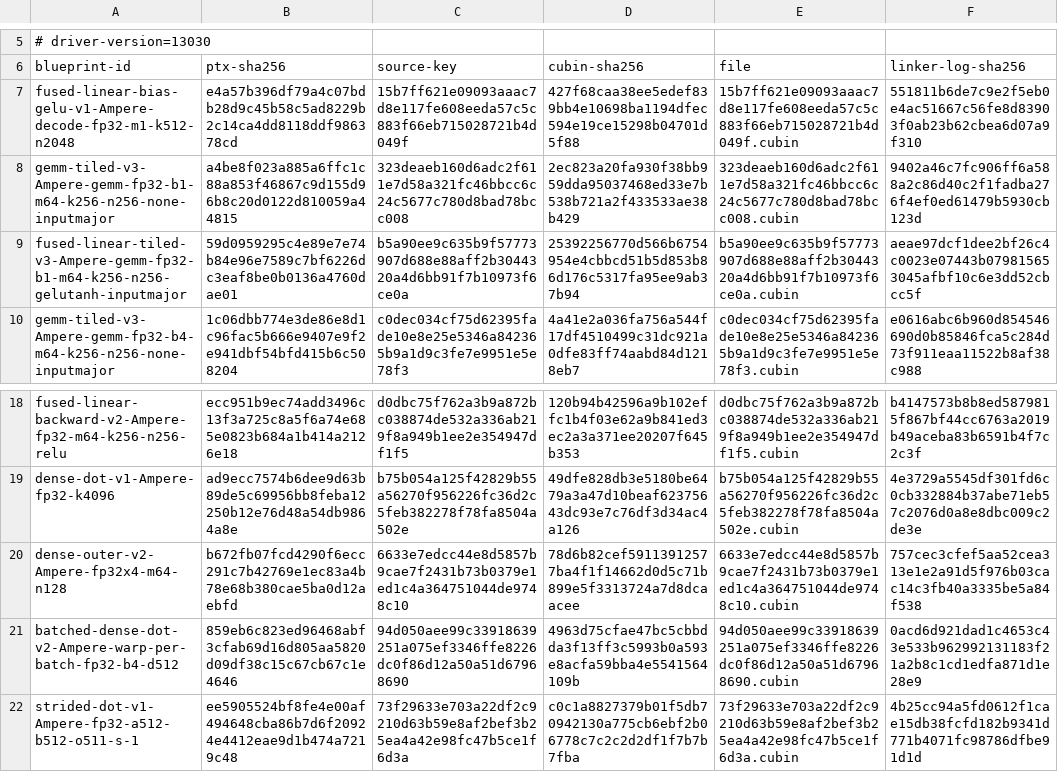
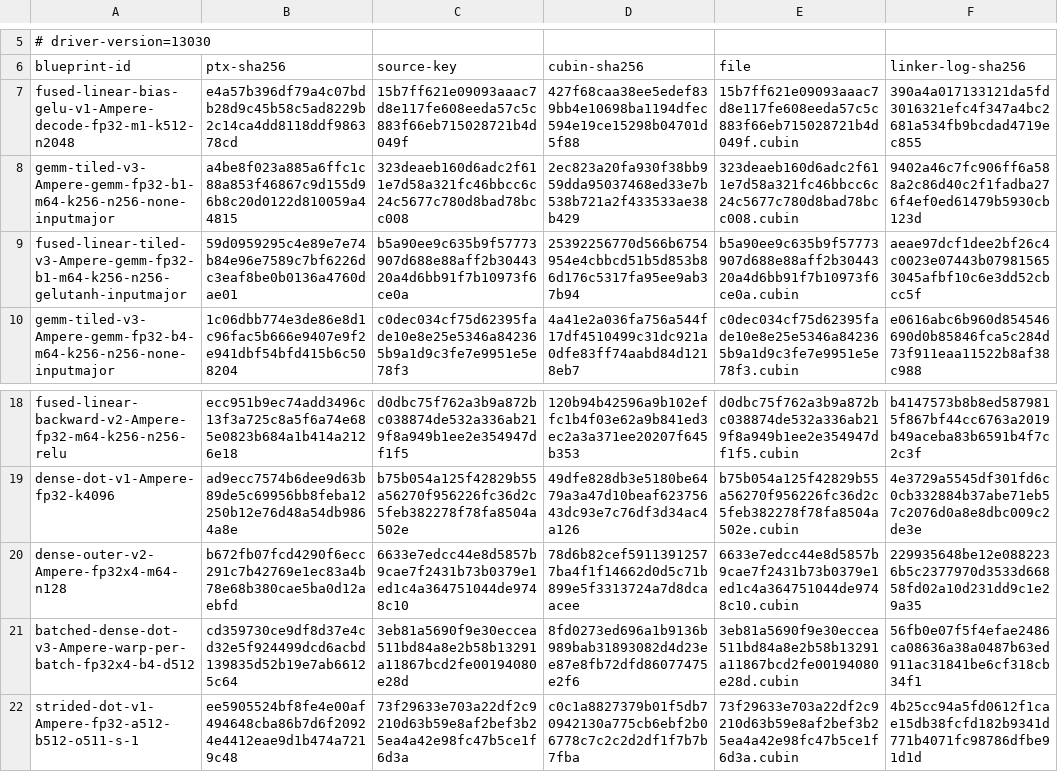
Before and after one commit to ooples/AiDotNet.Tensors, a TSV file: src/AiDotNet.Tensors/Engines/DirectGpu/CUDA/Ptx/Artifacts/sm86/dense-linear-cubins.tsv, drawn as a sheet; only a part is shown, gaps mark what is left out.

Commit message:
perf(ptx): vectorize exact batched dot

```diff
--- a/src/AiDotNet.Tensors/Engines/DirectGpu/CUDA/Ptx/Artifacts/sm86/dense-linear-cubins.tsv
+++ b/src/AiDotNet.Tensors/Engines/DirectGpu/CUDA/Ptx/Artifacts/sm86/dense-linear-cubins.tsv
@@ -6,3 +6,3 @@
 blueprint-id	ptx-sha256	source-key	cubin-sha256	file	linker-log-sha256
-fused-linear-bias-gelu-v1-Ampere-decode-fp32-m1-k512-n2048	e4a57b396df79a4c07bdb28d9c45b58c5ad8229b2c14ca4dd8118ddf986378cd	15b7ff621e09093aaac7d8e117fe608eeda57c5c883f66eb715028721b4d049f	427f68caa38ee5edef839bb4e10698ba1194dfec594e19ce15298b04701d5f88	15b7ff621e09093aaac7d8e117fe608eeda57c5c883f66eb715028721b4d049f.cubin	551811b6de7c9e2f5eb0e4ac51667c56fe8d83903f0ab23b62cbea6d07a9f310
+fused-linear-bias-gelu-v1-Ampere-decode-fp32-m1-k512-n2048	e4a57b396df79a4c07bdb28d9c45b58c5ad8229b2c14ca4dd8118ddf986378cd	15b7ff621e09093aaac7d8e117fe608eeda57c5c883f66eb715028721b4d049f	427f68caa38ee5edef839bb4e10698ba1194dfec594e19ce15298b04701d5f88	15b7ff621e09093aaac7d8e117fe608eeda57c5c883f66eb715028721b4d049f.cubin	390a4a017133121da5fd3016321efc4f347a4bc2681a534fb9bcdad4719ec855
 gemm-tiled-v3-Ampere-gemm-fp32-b1-m64-k256-n256-none-inputmajor	a4be8f023a885a6ffc1c88a853f46867c9d155d96b8c20d0122d810059a44815	323deaeb160d6adc2f611e7d58a321fc46bbcc6c24c5677c780d8bad78bcc008	2ec823a20fa930f38bb959dda95037468ed33e7b538b721a2f433533ae38b429	323deaeb160d6adc2f611e7d58a321fc46bbcc6c24c5677c780d8bad78bcc008.cubin	9402a46c7fc906ff6a588a2c86d40c2f1fadba276f4ef0ed61479b5930cb123d
@@ -19,4 +19,4 @@ fused-linear-backward-v2-Ampere-fp32-m64-k256-n256-relu	ecc951b9ec74add3496c13f3
 dense-dot-v1-Ampere-fp32-k4096	ad9ecc7574b6dee9d63b89de5c69956bb8feba12250b12e76d48a54db9864a8e	b75b054a125f42829b55a56270f956226fc36d2c5feb382278f78fa8504a502e	49dfe828db3e5180be6479a3a47d10beaf62375643dc93e7c76df3d34ac4a126	b75b054a125f42829b55a56270f956226fc36d2c5feb382278f78fa8504a502e.cubin	4e3729a5545df301fd6c0cb332884b37abe71eb57c2076d0a8e8dbc009c2de3e
-dense-outer-v2-Ampere-fp32x4-m64-n128	b672fb07fcd4290f6ecc291c7b42769e1ec83a4b78e68b380cae5ba0d12aebfd	6633e7edcc44e8d5857b9cae7f2431b73b0379e1ed1c4a364751044de9748c10	78d6b82cef59113912577ba4f1f14662d0d5c71b899e5f3313724a7d8dcaacee	6633e7edcc44e8d5857b9cae7f2431b73b0379e1ed1c4a364751044de9748c10.cubin	757cec3cfef5aa52cea313e1e2a91d5f976b03cac14c3fb40a3335be5a84f538
-batched-dense-dot-v2-Ampere-warp-per-batch-fp32-b4-d512	859eb6c823ed96468abf3cfab69d16d805aa5820d09df38c15c67cb67c1e4646	94d050aee99c33918639251a075ef3346ffe8226dc0f86d12a50a51d67968690	4963d75cfae47bc5cbbdda3f13ff3c5993b0a593e8acfa59bba4e5541564109b	94d050aee99c33918639251a075ef3346ffe8226dc0f86d12a50a51d67968690.cubin	0acd6d921dad1c4653c43e533b962992131183f21a2b8c1cd1edfa871d1e28e9
+dense-outer-v2-Ampere-fp32x4-m64-n128	b672fb07fcd4290f6ecc291c7b42769e1ec83a4b78e68b380cae5ba0d12aebfd	6633e7edcc44e8d5857b9cae7f2431b73b0379e1ed1c4a364751044de9748c10	78d6b82cef59113912577ba4f1f14662d0d5c71b899e5f3313724a7d8dcaacee	6633e7edcc44e8d5857b9cae7f2431b73b0379e1ed1c4a364751044de9748c10.cubin	229935648be12e0882236b5c2377970d3533d66858fd02a10d231dd9c1e29a35
+batched-dense-dot-v3-Ampere-warp-per-batch-fp32x4-b4-d512	cd359730ce9df8d37e4cd32e5f924499dcd6acbd139835d52b19e7ab66125c64	3eb81a5690f9e30eccea511bd84a8e2b58b13291a11867bcd2fe00194080e28d	8fd0273ed696a1b9136b989bab31893082d4d23ee87e8fb72dfd86077475e2f6	3eb81a5690f9e30eccea511bd84a8e2b58b13291a11867bcd2fe00194080e28d.cubin	56fb0e07f5f4efae2486ca08636a38a0487b63ed911ac31841be6cf318cb34f1
 strided-dot-v1-Ampere-fp32-a512-b512-o511-s-1	ee5905524bf8fe4e00af494648cba86b7d6f20924e4412eae9d1b474a7219c48	73f29633e703a22df2c9210d63b59e8af2bef3b25ea4a42e98fc47b5ce1f6d3a	c0c1a8827379b01f5db70942130a775cb6ebf2b06778c7c2c2d2df1f7b7b7fba	73f29633e703a22df2c9210d63b59e8af2bef3b25ea4a42e98fc47b5ce1f6d3a.cubin	4b25cc94a5fd0612f1cae15db38fcfd182b9341d771b4071fc98786dfbe91d1d
```
Also changed, not shown: 9 other files.
